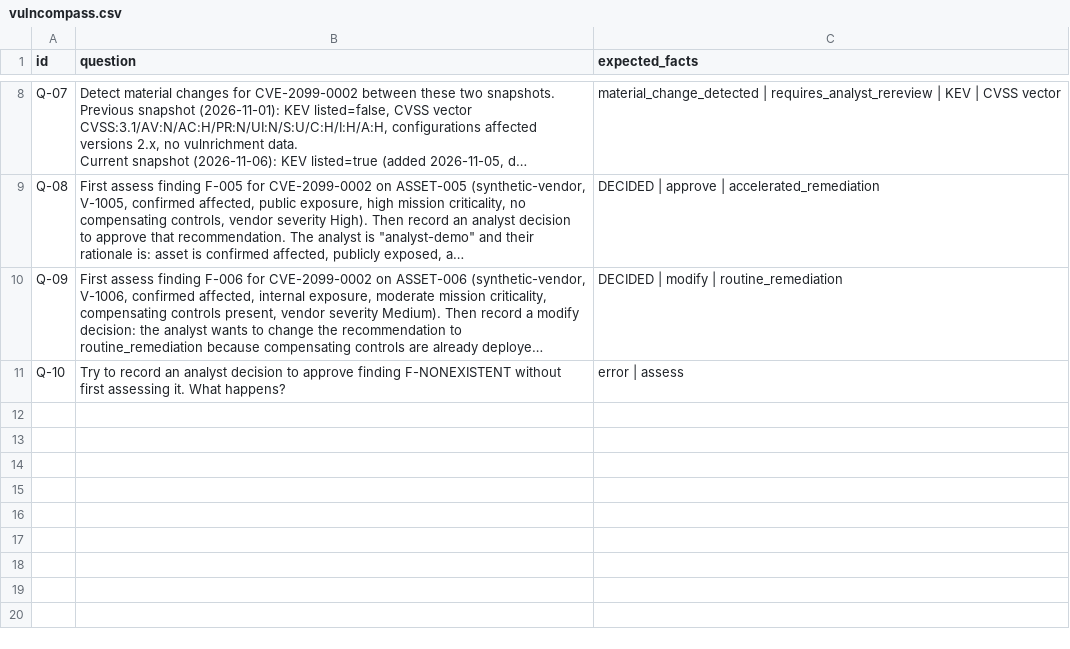
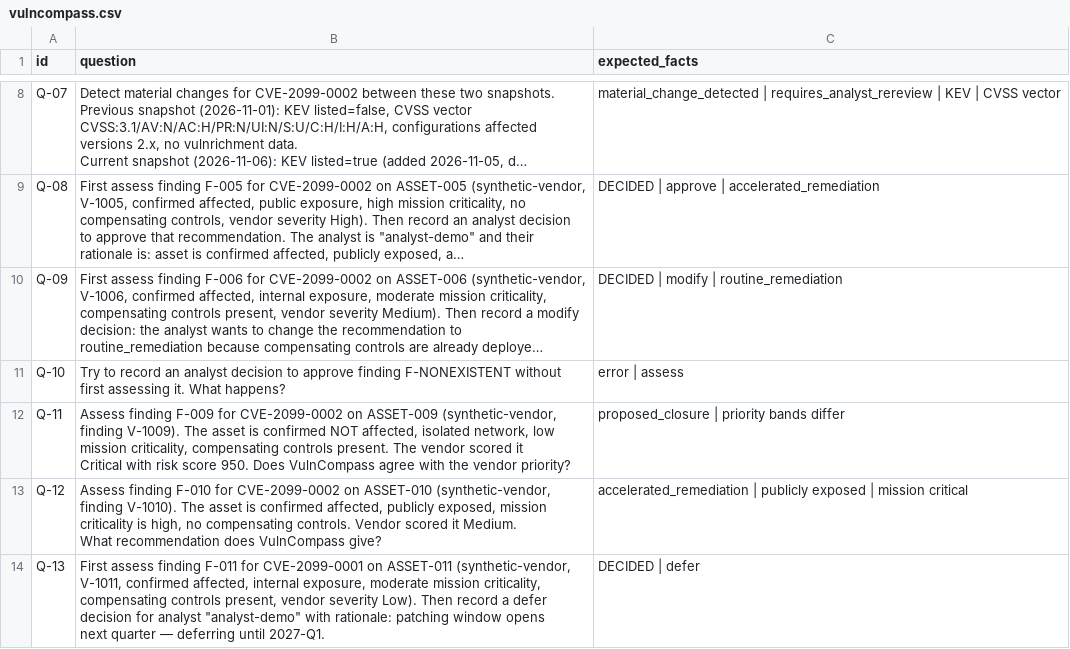
Before and after one commit to readalotl/vulncompass, a CSV file: eval/phoenix/datasets/vulncompass/vulncompass.csv, drawn as a sheet; only a part is shown, gaps mark what is left out; long unchanged cells end in …; the diff covers the shown part only.

Commit message:
eval: tighten Q-04/Q-05 facts, raise threshold to 90%, add Q-11–Q-15

```diff
--- a/eval/phoenix/datasets/vulncompass/vulncompass.csv
+++ b/eval/phoenix/datasets/vulncompass/vulncompass.csv
@@ -58 +58,14 @@ Q-10,"Try to record an analyst decision to approve finding F-NONEXISTENT without
 first assessing it. What happens?",error | assess
+Q-11,"Assess finding F-009 for CVE-2099-0002 on ASSET-009 (synthetic-vendor,
+finding V-1009). The asset is confirmed NOT affected, isolated network, low
+mission criticality, compensating controls present. The vendor scored it
+Critical with risk score 950. Does VulnCompass agree with the vendor priority?",proposed_closure | priority bands differ
+Q-12,"Assess finding F-010 for CVE-2099-0002 on ASSET-010 (synthetic-vendor,
+finding V-1010). The asset is confirmed affected, publicly exposed, mission
+criticality is high, no compensating controls. Vendor scored it Medium.
+What recommendation does VulnCompass give?",accelerated_remediation | publicly exposed | mission critical
+Q-13,"First assess finding F-011 for CVE-2099-0001 on ASSET-011 (synthetic-vendor,
+V-1011, confirmed affected, internal exposure, moderate mission criticality,
+compensating controls present, vendor severity Low). Then record a defer
+decision for analyst ""analyst-demo"" with rationale: patching window opens
+next quarter — deferring until 2027-Q1.",DECIDED | defer
```
Also changed, not shown: 2 added rows and 2 edited cells elsewhere in this file, 2 other files.
